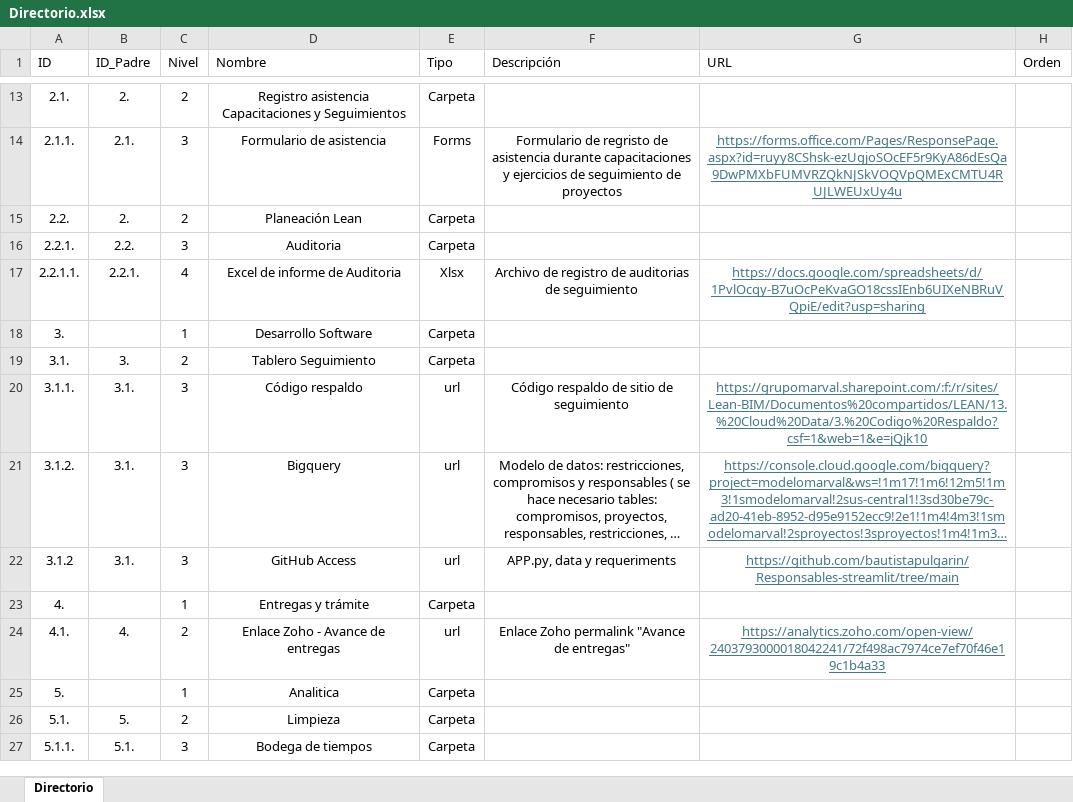
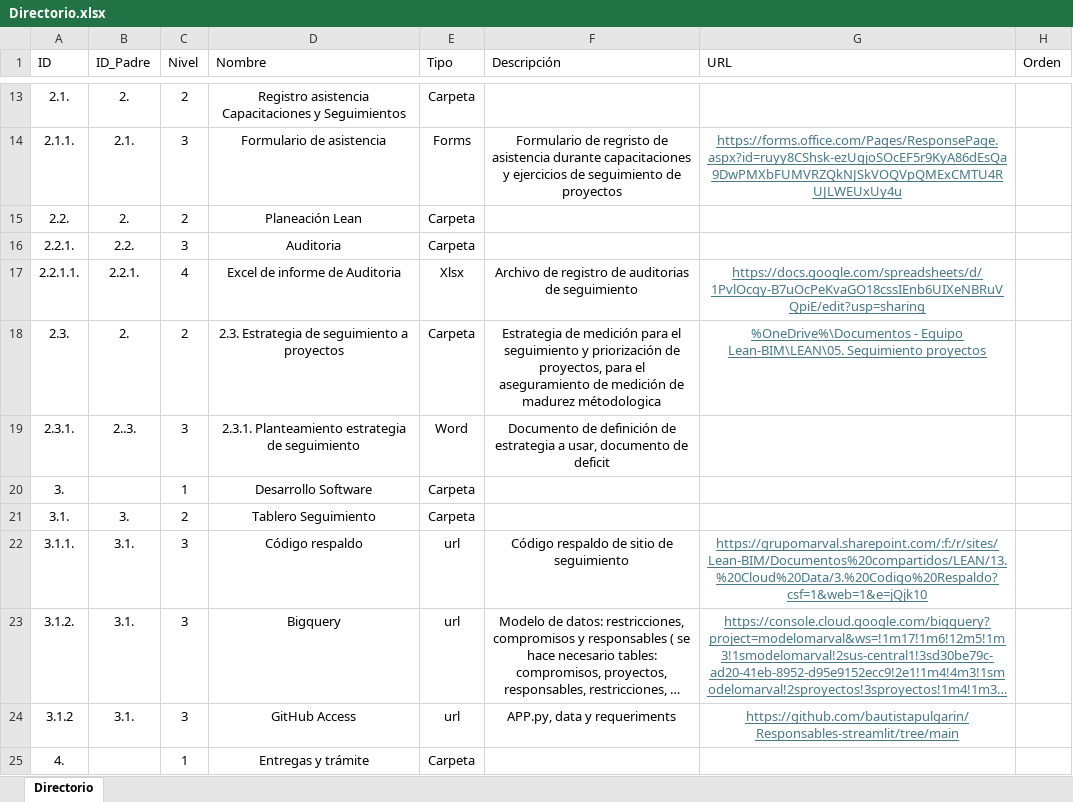
Before and after one commit to bautistapulgarin/Responsables-streamlit, an Excel workbook: data/Directorio.xlsx, sheet Directorio, drawn as a sheet; only a part is shown, gaps mark what is left out; the shorter side is filled out with more unchanged rows; long unchanged cells end in …; values as stored, in another font and other column widths than the file's, no borders; table styles not drawn; the diff names each change by its address in the sheet, - before the commit and + after, or states it on an @@ line.

Commit message:
Add files via upload

```diff
--- a/data/Directorio.xlsx (sheet Directorio)
+++ b/data/Directorio.xlsx (sheet Directorio)
+row 18: 2.3. | 2. | 2 | 2.3. Estrategia de seguimiento a proyectos | Carpeta | Estrategia de medición para el seguimiento y priorización de proyectos, para el aseguramiento de medición de madurez métodologica | %OneDrive%\Documentos - Equipo Lean-BIM\LEAN\05. Seguimiento proyectos
+row 19: 2.3.1. | 2..3. | 3 | 2.3.1. Planteamiento estrategia de seguimiento | Word | Documento de definición de estrategia a usar, documento de deficit
```
